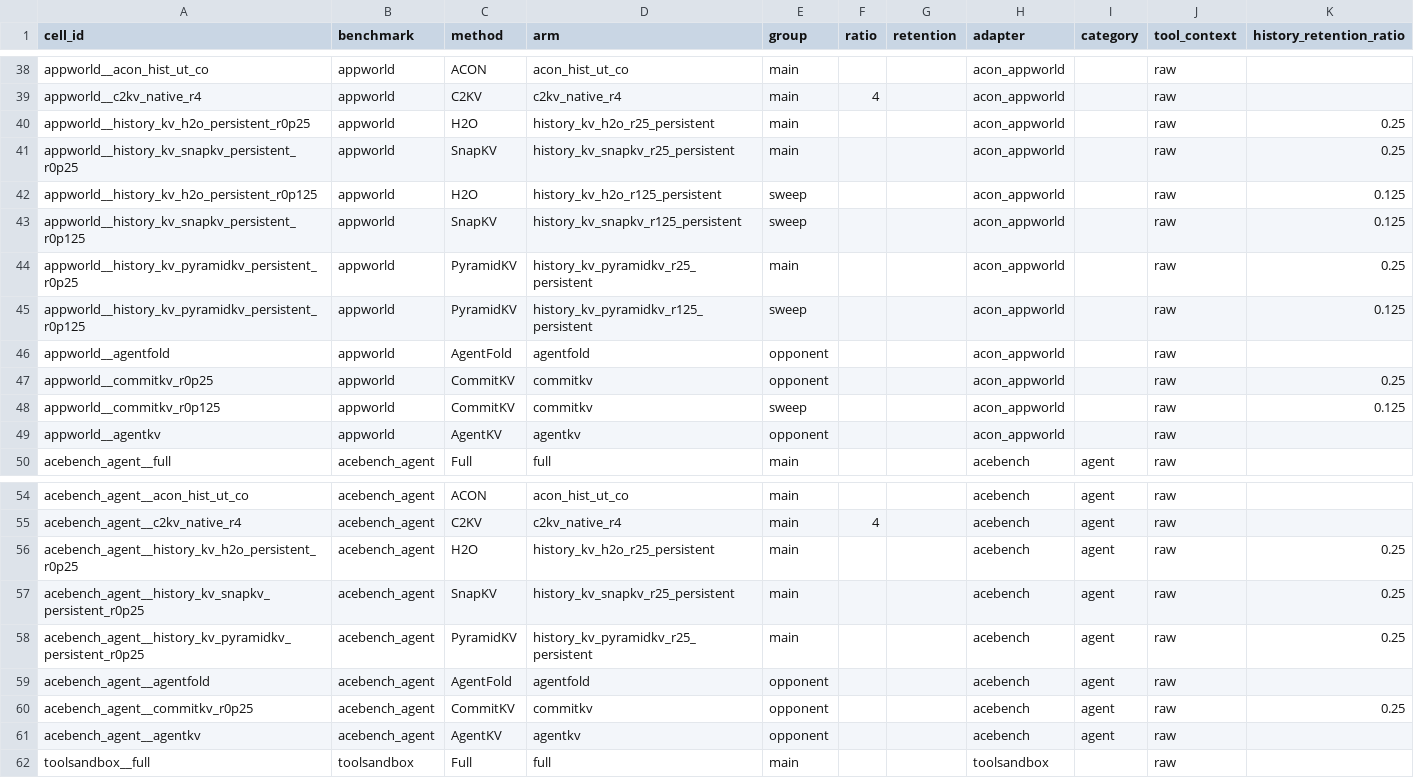
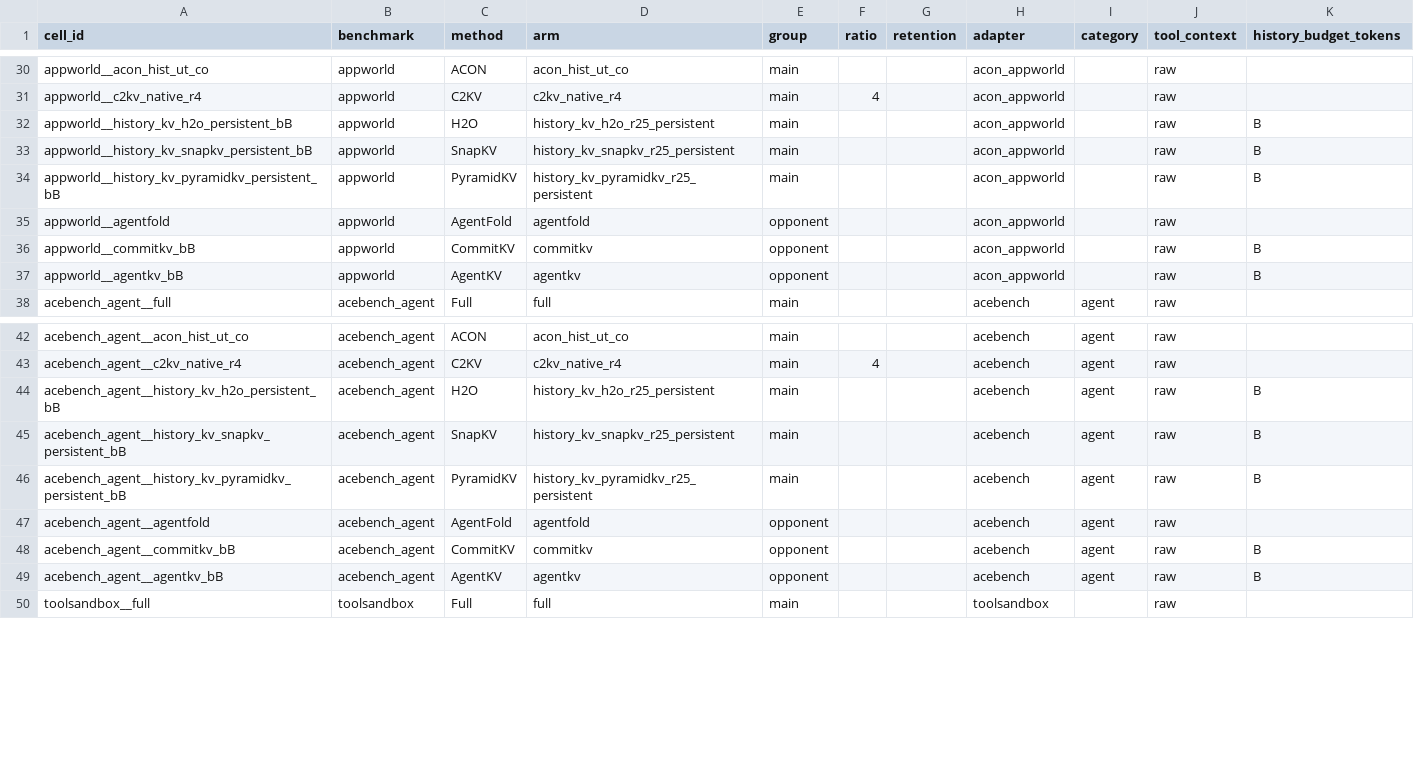
Before and after one commit to setsuna113/c2kv, a CSV file: benchmarks/paper/matrix.csv, drawn as a sheet; only a part is shown, gaps mark what is left out; the diff covers the shown part only.

Commit message:
Unify history-KV methods on configurable absolute token budgets

```diff
--- a/benchmarks/paper/matrix.csv
+++ b/benchmarks/paper/matrix.csv
@@ -1 +1 @@
-cell_id,benchmark,method,arm,group,ratio,retention,adapter,category,tool_context,history_retention_ratio
+cell_id,benchmark,method,arm,group,ratio,retention,adapter,category,tool_context,history_budget_tokens
@@ -39,12 +31,8 @@ appworld__acon_hist_ut_co,appworld,ACON,acon_hist_ut_co,main,,,acon_appworld,,ra
 appworld__c2kv_native_r4,appworld,C2KV,c2kv_native_r4,main,4,,acon_appworld,,raw,
-appworld__history_kv_h2o_persistent_r0p25,appworld,H2O,history_kv_h2o_r25_persistent,main,,,acon_appworld,,raw,0.25
-appworld__history_kv_snapkv_persistent_r0p25,appworld,SnapKV,history_kv_snapkv_r25_persistent,main,,,acon_appworld,,raw,0.25
-appworld__history_kv_h2o_persistent_r0p125,appworld,H2O,history_kv_h2o_r125_persistent,sweep,,,acon_appworld,,raw,0.125
-appworld__history_kv_snapkv_persistent_r0p125,appworld,SnapKV,history_kv_snapkv_r125_persistent,sweep,,,acon_appworld,,raw,0.125
-appworld__history_kv_pyramidkv_persistent_r0p25,appworld,PyramidKV,history_kv_pyramidkv_r25_persistent,main,,,acon_appworld,,raw,0.25
-appworld__history_kv_pyramidkv_persistent_r0p125,appworld,PyramidKV,history_kv_pyramidkv_r125_persistent,sweep,,,acon_appworld,,raw,0.125
+appworld__history_kv_h2o_persistent_bB,appworld,H2O,history_kv_h2o_r25_persistent,main,,,acon_appworld,,raw,B
+appworld__history_kv_snapkv_persistent_bB,appworld,SnapKV,history_kv_snapkv_r25_persistent,main,,,acon_appworld,,raw,B
+appworld__history_kv_pyramidkv_persistent_bB,appworld,PyramidKV,history_kv_pyramidkv_r25_persistent,main,,,acon_appworld,,raw,B
 appworld__agentfold,appworld,AgentFold,agentfold,opponent,,,acon_appworld,,raw,
-appworld__commitkv_r0p25,appworld,CommitKV,commitkv,opponent,,,acon_appworld,,raw,0.25
-appworld__commitkv_r0p125,appworld,CommitKV,commitkv,sweep,,,acon_appworld,,raw,0.125
-appworld__agentkv,appworld,AgentKV,agentkv,opponent,,,acon_appworld,,raw,
+appworld__commitkv_bB,appworld,CommitKV,commitkv,opponent,,,acon_appworld,,raw,B
+appworld__agentkv_bB,appworld,AgentKV,agentkv,opponent,,,acon_appworld,,raw,B
 acebench_agent__full,acebench_agent,Full,full,main,,,acebench,agent,raw,
@@ -55,8 +43,8 @@ acebench_agent__acon_hist_ut_co,acebench_agent,ACON,acon_hist_ut_co,main,,,acebe
 acebench_agent__c2kv_native_r4,acebench_agent,C2KV,c2kv_native_r4,main,4,,acebench,agent,raw,
-acebench_agent__history_kv_h2o_persistent_r0p25,acebench_agent,H2O,history_kv_h2o_r25_persistent,main,,,acebench,agent,raw,0.25
-acebench_agent__history_kv_snapkv_persistent_r0p25,acebench_agent,SnapKV,history_kv_snapkv_r25_persistent,main,,,acebench,agent,raw,0.25
-acebench_agent__history_kv_pyramidkv_persistent_r0p25,acebench_agent,PyramidKV,history_kv_pyramidkv_r25_persistent,main,,,acebench,agent,raw,0.25
+acebench_agent__history_kv_h2o_persistent_bB,acebench_agent,H2O,history_kv_h2o_r25_persistent,main,,,acebench,agent,raw,B
+acebench_agent__history_kv_snapkv_persistent_bB,acebench_agent,SnapKV,history_kv_snapkv_r25_persistent,main,,,acebench,agent,raw,B
+acebench_agent__history_kv_pyramidkv_persistent_bB,acebench_agent,PyramidKV,history_kv_pyramidkv_r25_persistent,main,,,acebench,agent,raw,B
 acebench_agent__agentfold,acebench_agent,AgentFold,agentfold,opponent,,,acebench,agent,raw,
-acebench_agent__commitkv_r0p25,acebench_agent,CommitKV,commitkv,opponent,,,acebench,agent,raw,0.25
-acebench_agent__agentkv,acebench_agent,AgentKV,agentkv,opponent,,,acebench,agent,raw,
+acebench_agent__commitkv_bB,acebench_agent,CommitKV,commitkv,opponent,,,acebench,agent,raw,B
+acebench_agent__agentkv_bB,acebench_agent,AgentKV,agentkv,opponent,,,acebench,agent,raw,B
 toolsandbox__full,toolsandbox,Full,full,main,,,toolsandbox,,raw,
```
Also changed, not shown: 8 removed rows and 40 edited cells elsewhere in this file, 31 other files.
